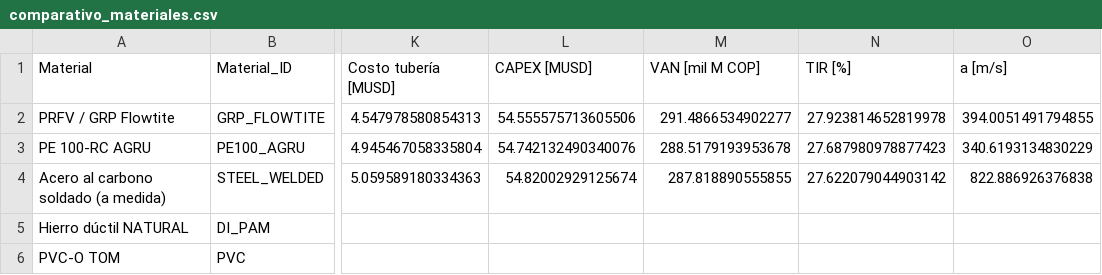
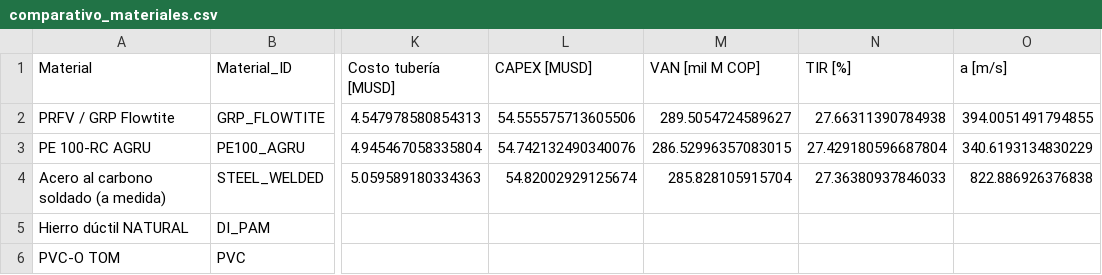
Before and after one commit to AlejandroViTur/pch-proyecto-integrado, a CSV file: resultados/tablas/comparativo_materiales.csv, drawn as a sheet; only a part is shown, gaps mark what is left out; the diff names each change by its address in the sheet, - before the commit and + after, or states it on an @@ line.

```diff
--- a/resultados/tablas/comparativo_materiales.csv
+++ b/resultados/tablas/comparativo_materiales.csv
-M2 (VAN [mil M COP]): 291.4866534902277
+M2 (VAN [mil M COP]): 289.5054724589627
-N2 (TIR [%]): 27.923814652819978
+N2 (TIR [%]): 27.66311390784938
-M3 (VAN [mil M COP]): 288.5179193953678
+M3 (VAN [mil M COP]): 286.52996357083015
-N3 (TIR [%]): 27.687980978877423
+N3 (TIR [%]): 27.429180596687804
-M4 (VAN [mil M COP]): 287.818890555855
+M4 (VAN [mil M COP]): 285.828105915704
-N4 (TIR [%]): 27.622079044903142
+N4 (TIR [%]): 27.36380937846033
```
Also changed, not shown: resultados/tablas/comparativo_costos_tuberias.csv, resultados/tablas/escenarios.csv, 34 other files.
